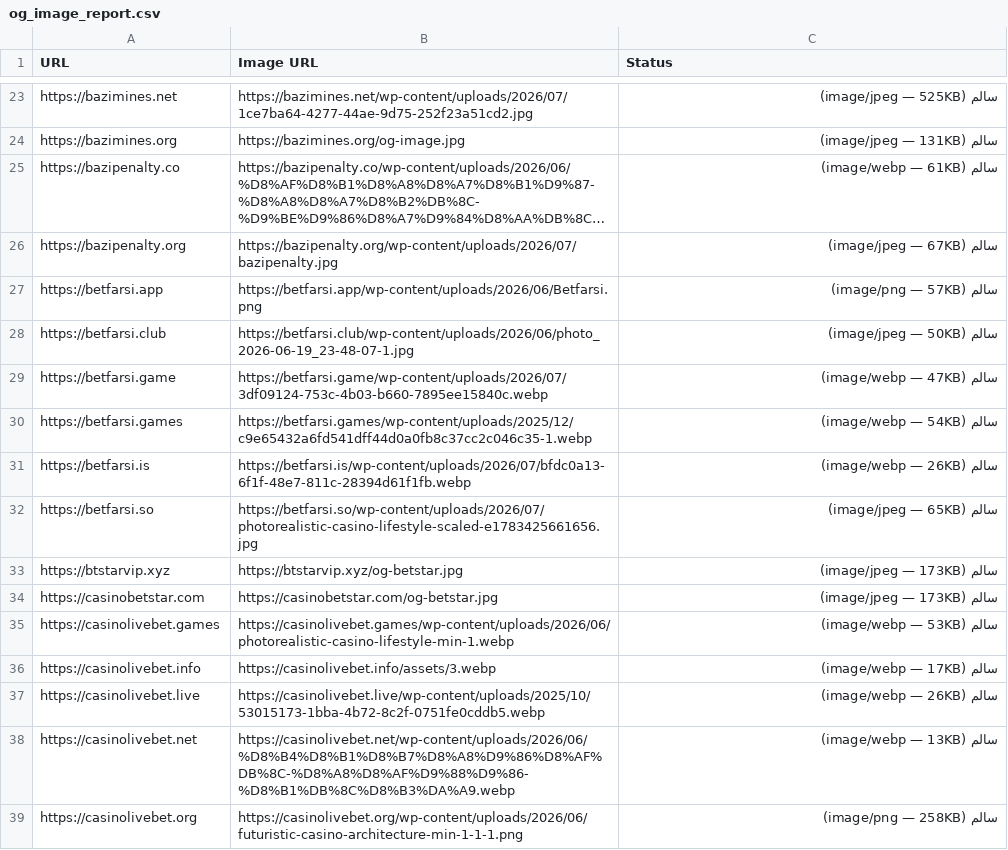
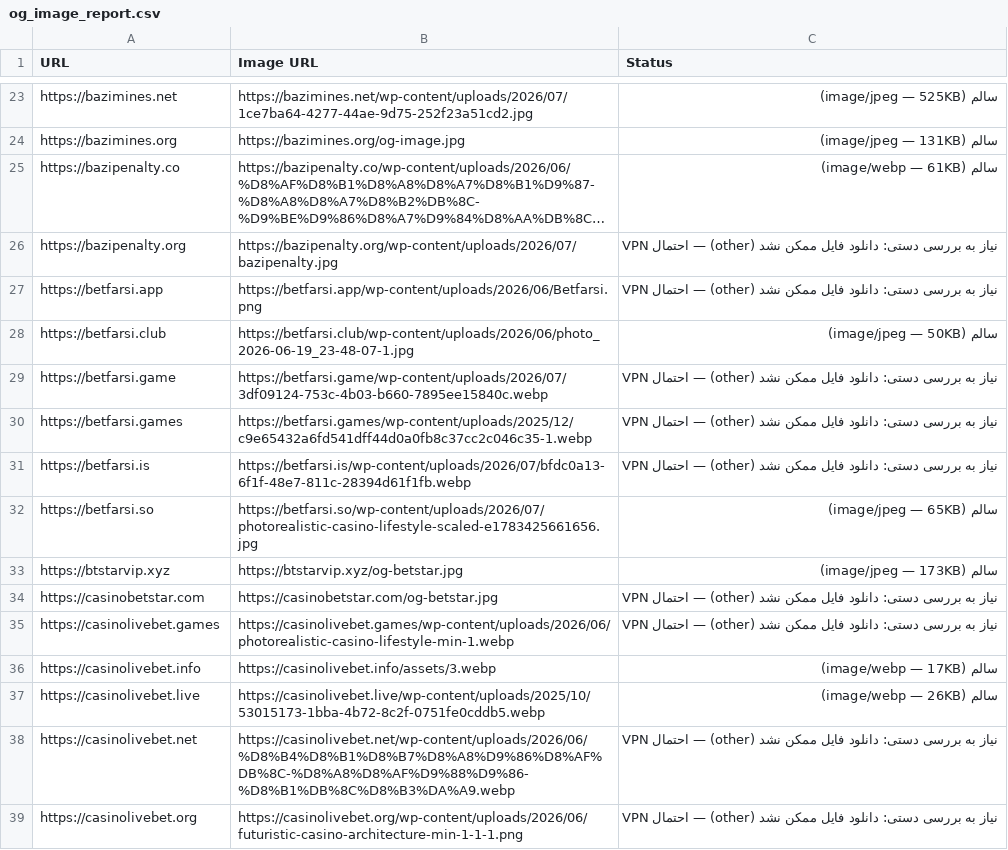
Before and after one commit to condev-dev/QA-Audit, a CSV file: reports/og_image_report.csv, drawn as a sheet; only a part is shown, gaps mark what is left out; long unchanged cells end in …; the diff covers the shown part only; the diff names each change by its address in the sheet, - before the commit and + after, or states it on an @@ line.

```diff
--- a/reports/og_image_report.csv
+++ b/reports/og_image_report.csv
-C26 (Status): سالم (image/jpeg — 67KB)
+C26 (Status): نیاز به بررسی دستی: دانلود فایل ممکن نشد (other) — احتمال VPN
-C27 (Status): سالم (image/png — 57KB)
+C27 (Status): نیاز به بررسی دستی: دانلود فایل ممکن نشد (other) — احتمال VPN
-C29 (Status): سالم (image/webp — 47KB)
+C29 (Status): نیاز به بررسی دستی: دانلود فایل ممکن نشد (other) — احتمال VPN
-C30 (Status): سالم (image/webp — 54KB)
+C30 (Status): نیاز به بررسی دستی: دانلود فایل ممکن نشد (other) — احتمال VPN
-C31 (Status): سالم (image/webp — 26KB)
+C31 (Status): نیاز به بررسی دستی: دانلود فایل ممکن نشد (other) — احتمال VPN
-C34 (Status): سالم (image/jpeg — 173KB)
+C34 (Status): نیاز به بررسی دستی: دانلود فایل ممکن نشد (other) — احتمال VPN
-C35 (Status): سالم (image/webp — 53KB)
+C35 (Status): نیاز به بررسی دستی: دانلود فایل ممکن نشد (other) — احتمال VPN
-C38 (Status): سالم (image/webp — 13KB)
+C38 (Status): نیاز به بررسی دستی: دانلود فایل ممکن نشد (other) — احتمال VPN
-C39 (Status): سالم (image/png — 258KB)
+C39 (Status): نیاز به بررسی دستی: دانلود فایل ممکن نشد (other) — احتمال VPN
```
Also changed, not shown: 44 edited cells elsewhere in this file, reports/favicon_report.csv, reports/health_report.csv, 3 other files.
